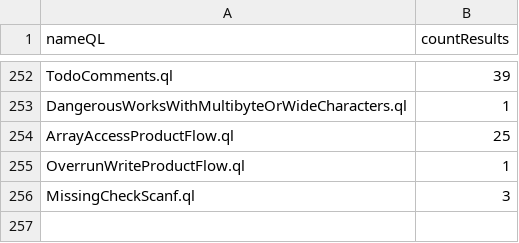
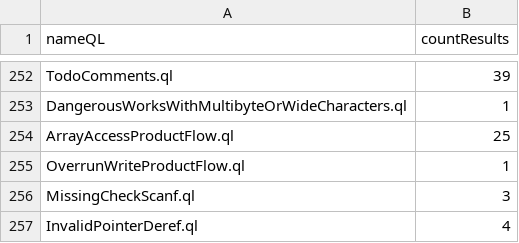
Before and after one commit to gergimentr/alldb, a CSV file: results/91680ba7a0d50e6df154cc43496e1e30679299dd86fadeb11e9aff4aa4389b8a73746c9355659053bf877d00fdbef3933b4276e18008b359d20c5230219fecf7.csv, drawn as a sheet; only a part is shown, gaps mark what is left out; the diff names each change by its address in the sheet, - before the commit and + after, or states it on an @@ line.

```diff
--- a/results/91680ba7a0d50e6df154cc43496e1e30679299dd86fadeb11e9aff4aa4389b8a73746c9355659053bf877d00fdbef3933b4276e18008b359d20c5230219fecf7.csv
+++ b/results/91680ba7a0d50e6df154cc43496e1e30679299dd86fadeb11e9aff4aa4389b8a73746c9355659053bf877d00fdbef3933b4276e18008b359d20c5230219fecf7.csv
+row 257: InvalidPointerDeref.ql | 4
```
Also changed, not shown: results/146c160f64076a7d006caccea0a71fa0be7c44c1cf2980a22283a933876466aa7365510b01e3b7913d93e180d4409e6348d4eb4fcd3913bc7b2fea7402e3e29d.csv, results/57e616ff217bf50f11a8abe192bd0a846d4403b16609290f7b4bb600d37b56db99e3098cd32427fb6e6498409fd9336690c5e37f8ff1984a7abda0a8f934a60d.csv, 3 other files.
